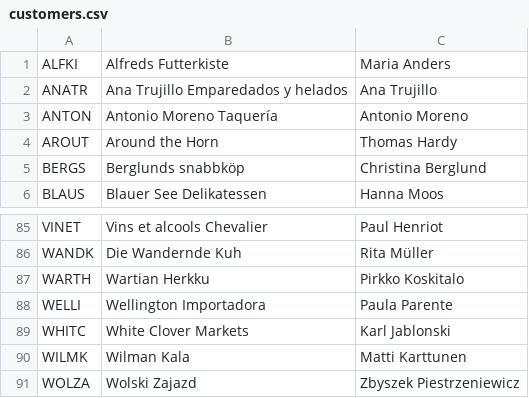
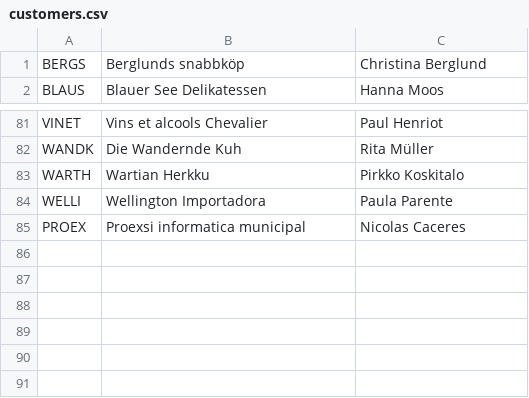
Before and after one commit to zassory/backend_hbs, a CSV file: datos/customers.csv, drawn as a sheet; only a part is shown, gaps mark what is left out.

```diff
--- a/datos/customers.csv
+++ b/datos/customers.csv
@@ -1,5 +1 @@
-ALFKI;Alfreds Futterkiste;Maria Anders
-ANATR;Ana Trujillo Emparedados y helados;Ana Trujillo
-ANTON;Antonio Moreno Taquería;Antonio Moreno
-AROUT;Around the Horn;Thomas Hardy
 BERGS;Berglunds snabbköp;Christina Berglund
@@ -88,4 +84,2 @@ WARTH;Wartian Herkku;Pirkko Koskitalo
 WELLI;Wellington Importadora;Paula Parente
-WHITC;White Clover Markets;Karl Jablonski
-WILMK;Wilman Kala;Matti Karttunen
-WOLZA;Wolski  Zajazd;Zbyszek Piestrzeniewicz
+PROEX;Proexsi informatica municipal;Nicolas Caceres
```
Also changed, not shown: 8 other files.
